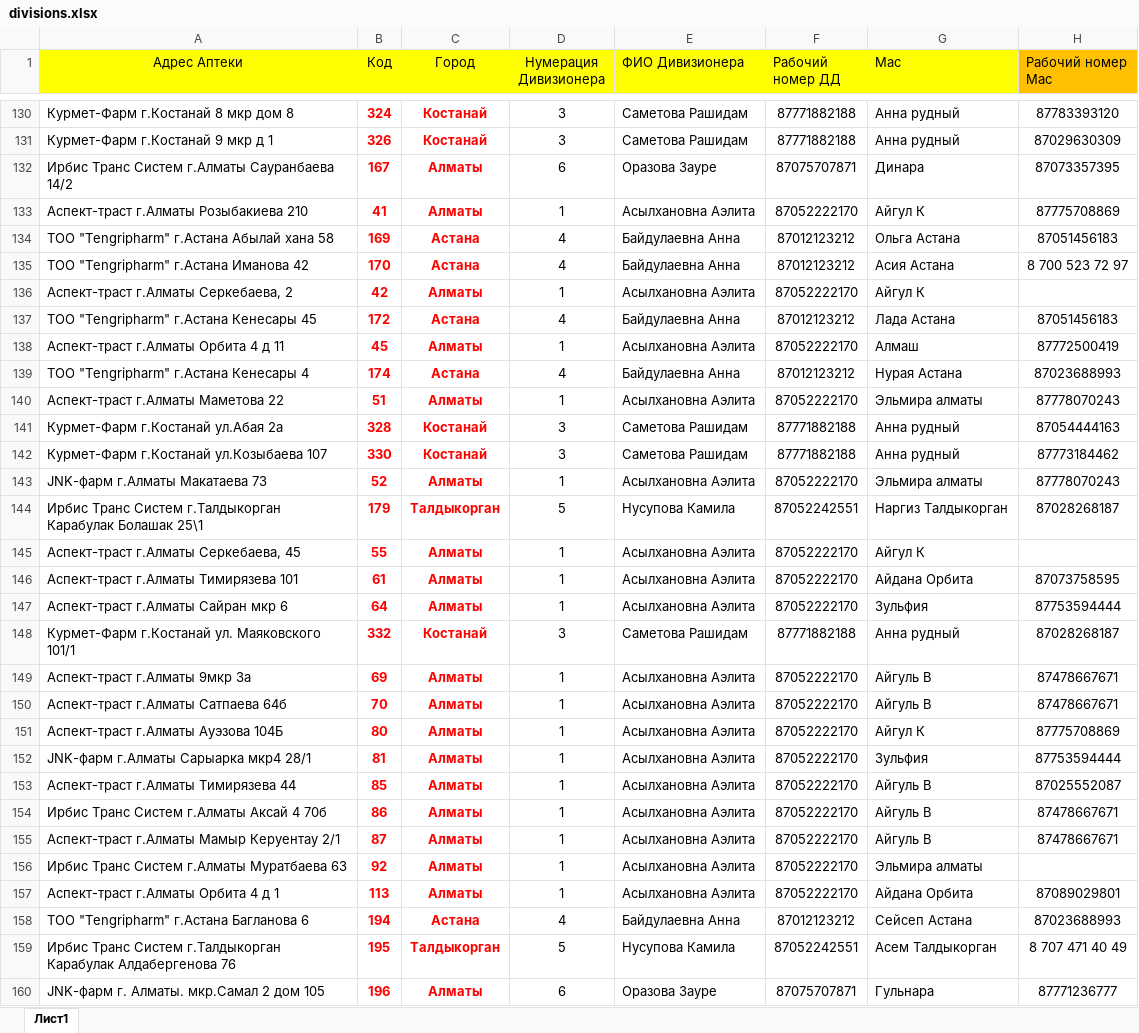
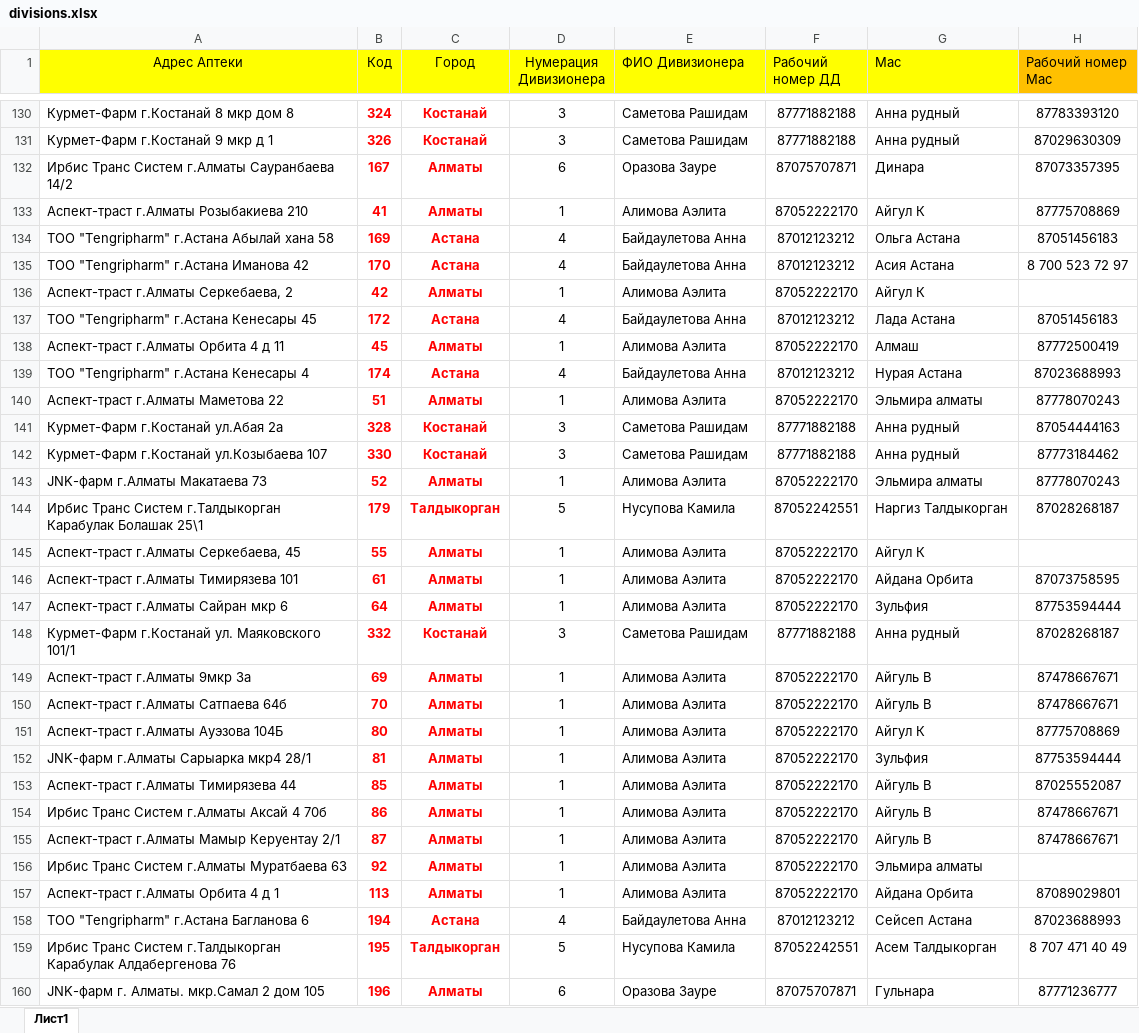
Before and after one commit to smilexah/weekly-report, an Excel workbook: data/divisions.xlsx, sheet Лист1, drawn as a sheet; only a part is shown, gaps mark what is left out; values as stored, in another font and other column widths than the file's, no borders; the diff covers the shown part only; the diff names each change by its address in the sheet, - before the commit and + after, or states it on an @@ line.

```diff
--- a/data/divisions.xlsx (sheet Лист1)
+++ b/data/divisions.xlsx (sheet Лист1)
-E133 (ФИО Дивизионера): Асылхановна Аэлита
+E133 (ФИО Дивизионера): Алимова Аэлита
-E134:E135 (ФИО Дивизионера): Байдулаевна Анна
+E134:E135 (ФИО Дивизионера): Байдаулетова Анна
-E136 (ФИО Дивизионера): Асылхановна Аэлита
+E136 (ФИО Дивизионера): Алимова Аэлита
-E137 (ФИО Дивизионера): Байдулаевна Анна
+E137 (ФИО Дивизионера): Байдаулетова Анна
-E138 (ФИО Дивизионера): Асылхановна Аэлита
+E138 (ФИО Дивизионера): Алимова Аэлита
-E139 (ФИО Дивизионера): Байдулаевна Анна
+E139 (ФИО Дивизионера): Байдаулетова Анна
-E140 (ФИО Дивизионера): Асылхановна Аэлита
+E140 (ФИО Дивизионера): Алимова Аэлита
-E143 (ФИО Дивизионера): Асылхановна Аэлита
+E143 (ФИО Дивизионера): Алимова Аэлита
-E145:E147 (ФИО Дивизионера): Асылхановна Аэлита
+E145:E147 (ФИО Дивизионера): Алимова Аэлита
-E149:E157 (ФИО Дивизионера): Асылхановна Аэлита
+E149:E157 (ФИО Дивизионера): Алимова Аэлита
-E158 (ФИО Дивизионера): Байдулаевна Анна
+E158 (ФИО Дивизионера): Байдаулетова Анна
```
Also changed, not shown: 110 edited cells elsewhere in this sheet, 2 other files.
